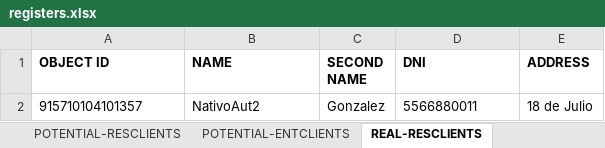
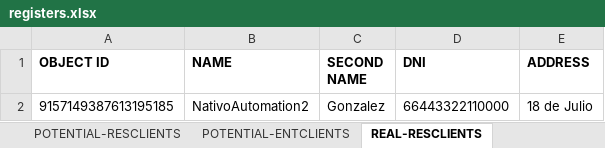
Before and after one commit to seba53b4/Automatizaci-nTFNU, an Excel workbook: MyFirstTest/registers.xlsx, sheet REAL-RESCLIENTS, drawn as a sheet; values as stored, in another font and other column widths than the file's, no borders; removed rows and columns are numbered as before the commit, all else as after; the diff names each change by its address in the sheet, - before the commit and + after, or states it on an @@ line.

```diff
--- a/MyFirstTest/registers.xlsx (sheet REAL-RESCLIENTS)
+++ b/MyFirstTest/registers.xlsx (sheet REAL-RESCLIENTS)
-row 2: 915710104101357 | NativoAut2 | Gonzalez | 5566880011 | 18 de Julio
+row 2: 9157149387613195185 | NativoAutomation2 | Gonzalez | 66443322110000 | 18 de Julio
```
Also changed, not shown: sheet POTENTIAL-RESCLIENTS, sheet NEW-PLAN, sheet CHANGE-PLAN, sheet SIM CARD LOST, sheet REGISTERED SIM CARD LOST, sheet CHANGED-PLAN, 2 more sheets, 55 other files.
